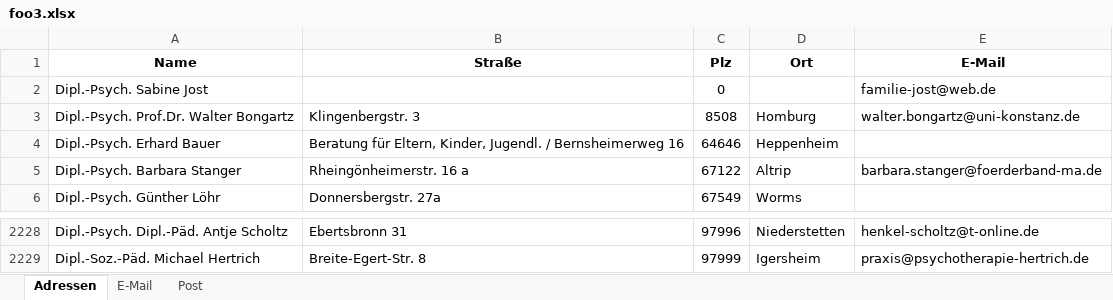
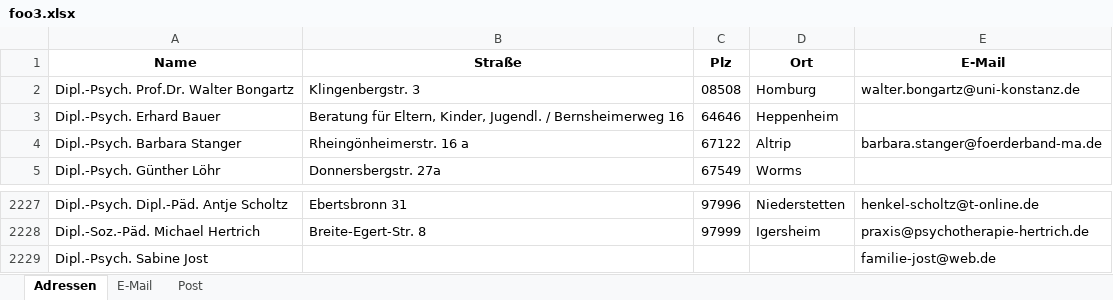
Before and after one commit to thomasgabler/gerichtsadressen, an Excel workbook: psychokammer/foo3.xlsx, sheet Adressen, drawn as a sheet; only a part is shown, gaps mark what is left out; values as stored, in another font and other column widths than the file's, no borders; conditional formats not drawn; removed rows and columns are numbered as before the commit, all else as after; the diff names each change by its address in the sheet, - before the commit and + after, or states it on an @@ line.

```diff
--- a/psychokammer/foo3.xlsx (sheet Adressen)
+++ b/psychokammer/foo3.xlsx (sheet Adressen)
-row 2: Dipl.-Psych. Sabine Jost |  | 0 |  | familie-jost@web.de
-C2 (Plz): 8508
+C2 (Plz): 08508
+row 2229: Dipl.-Psych. Sabine Jost |  |  |  | familie-jost@web.de
```
Also changed, not shown: sheet Post, sheet E-Mail, kvbawue/kvbawue2.xlsx, psychokammer/psychokammer2.xlsx, 8 other files.
